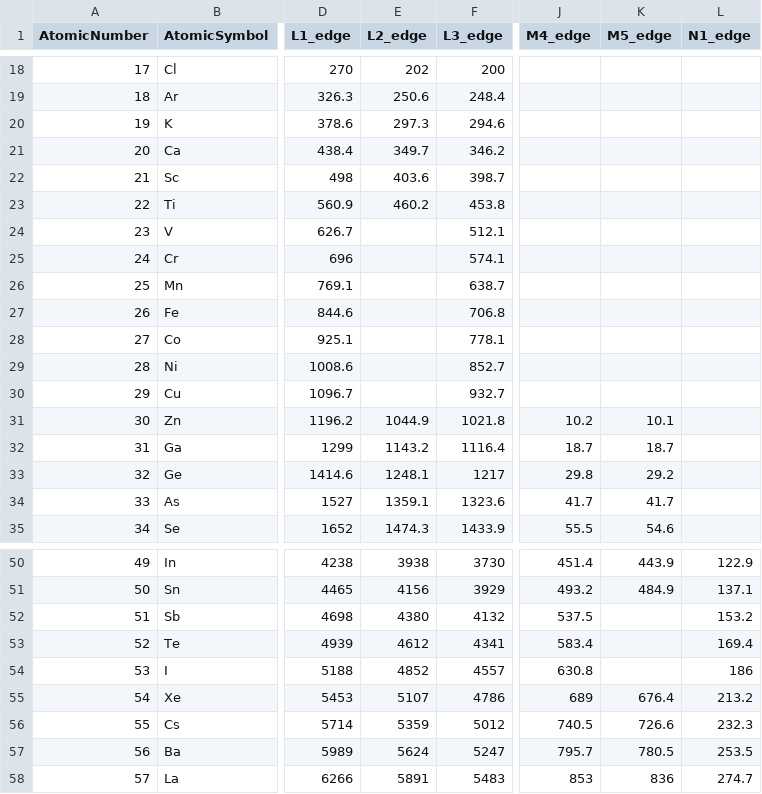
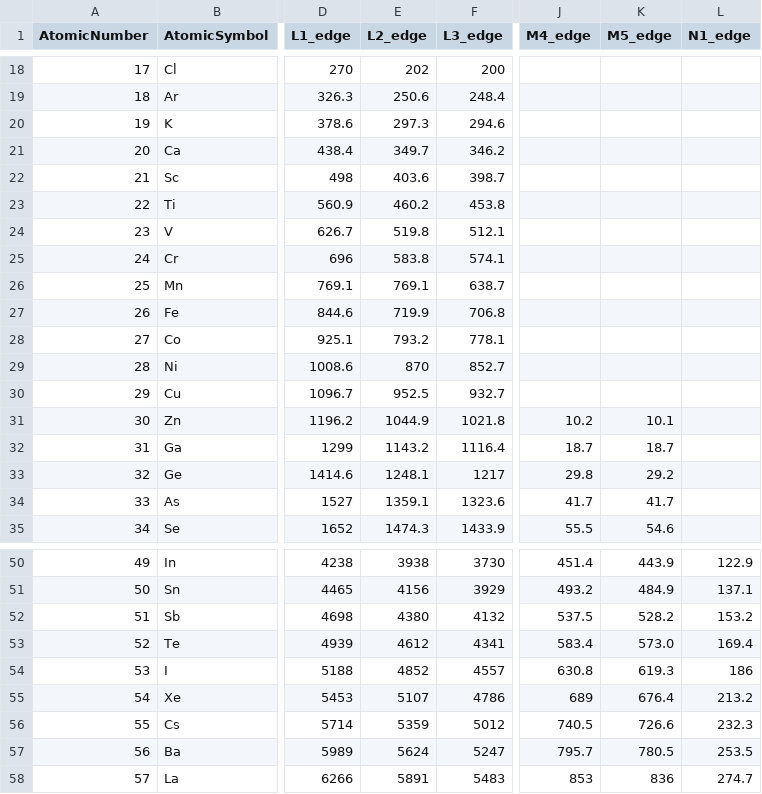
Before and after one commit to apsIEX/orangebook, a CSV file: orangebook/orangebook_BE.csv, drawn as a sheet; only a part is shown, gaps mark what is left out; the diff names each change by its address in the sheet, - before the commit and + after, or states it on an @@ line.

Commit message:
added missing TM edges

```diff
--- a/orangebook/orangebook_BE.csv
+++ b/orangebook/orangebook_BE.csv
-E24 (L2_edge): (empty)
+E24 (L2_edge): 519.8
-E25 (L2_edge): (empty)
+E25 (L2_edge): 583.8
-E26 (L2_edge): (empty)
+E26 (L2_edge): 769.1
-E27 (L2_edge): (empty)
+E27 (L2_edge): 719.9
-E28 (L2_edge): (empty)
+E28 (L2_edge): 793.2
-E29 (L2_edge): (empty)
+E29 (L2_edge): 870
-E30 (L2_edge): (empty)
+E30 (L2_edge): 952.5
-K52 (M5_edge): (empty)
+K52 (M5_edge): 528.2
-K53 (M5_edge): (empty)
+K53 (M5_edge): 573.0
-K54 (M5_edge): (empty)
+K54 (M5_edge): 619.3
```
